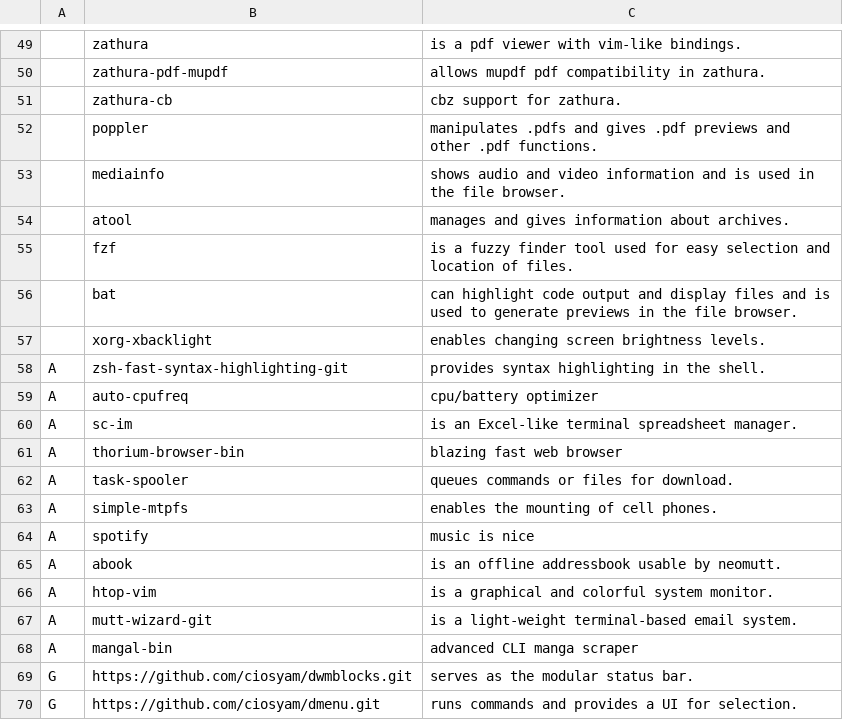
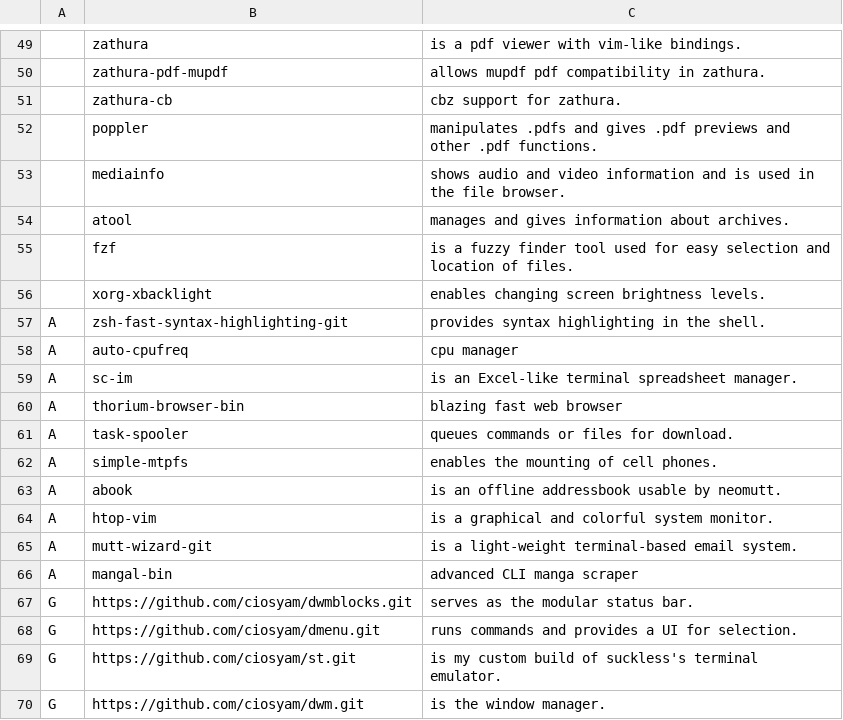
Before and after one commit to ciosyam/TETR, a CSV file: static/progs.csv, drawn as a sheet; only a part is shown, gaps mark what is left out; the shorter side is filled out with more unchanged rows; removed rows and columns are numbered as before the commit, all else as after; the diff covers the shown part only; the diff names each change by its address in the sheet, - before the commit and + after, or states it on an @@ line.

```diff
--- a/static/progs.csv
+++ b/static/progs.csv
-row 56:  | bat | can highlight code output and display files and is used to generate previews in the file browser.
-C58: cpu/battery optimizer
+C58: cpu manager
-row 64: A | spotify | music is nice
```
Also changed, not shown: 3 added rows, 3 removed rows and 2 edited cells elsewhere in this file, 2 other files.
